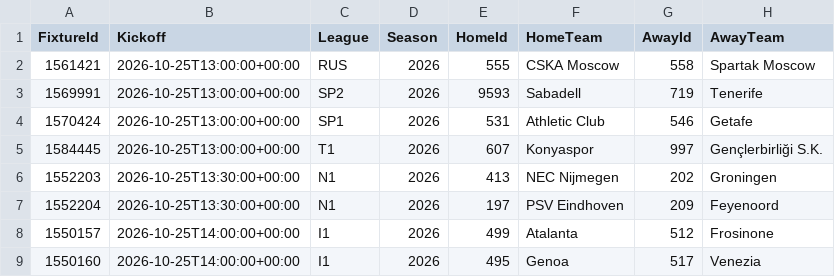
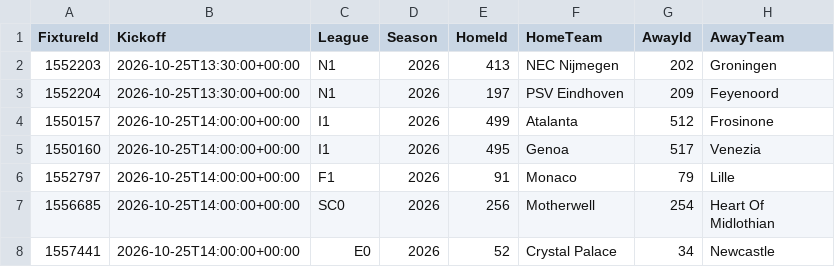
Before and after one commit to tambejasparh/epl-value-dashboard, a CSV file: data_snapshot/af_fixtures.csv, drawn as a sheet; only a part is shown; the shorter side is filled out with more unchanged rows.

```diff
--- a/data_snapshot/af_fixtures.csv
+++ b/data_snapshot/af_fixtures.csv
@@ -1,6 +1,2 @@
 FixtureId,Kickoff,League,Season,HomeId,HomeTeam,AwayId,AwayTeam
-1561421,2026-10-25T13:00:00+00:00,RUS,2026,555,CSKA Moscow,558,Spartak Moscow
-1569991,2026-10-25T13:00:00+00:00,SP2,2026,9593,Sabadell,719,Tenerife
-1570424,2026-10-25T13:00:00+00:00,SP1,2026,531,Athletic Club,546,Getafe
-1584445,2026-10-25T13:00:00+00:00,T1,2026,607,Konyaspor,997,Gençlerbirliği S.K.
 1552203,2026-10-25T13:30:00+00:00,N1,2026,413,NEC Nijmegen,202,Groningen
```
Also changed, not shown: best_picks_log.csv, data_snapshot/af_injuries.csv, 8 other files.
